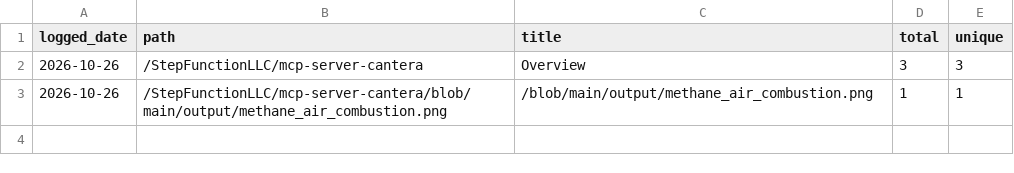
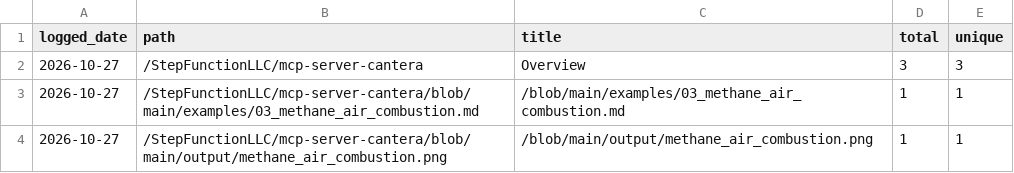
Before and after one commit to StepFunctionLLC/mcp-server-cantera, a CSV file: traffic-logger/data/paths.csv, drawn as a sheet.

```diff
--- a/traffic-logger/data/paths.csv
+++ b/traffic-logger/data/paths.csv
@@ -1,3 +1,4 @@
 logged_date,path,title,total,unique
-2026-10-26,/StepFunctionLLC/mcp-server-cantera,Overview,3,3
-2026-10-26,/StepFunctionLLC/mcp-server-cantera/blob/main/output/methane_air_combustion.png,/blob/main/output/methane_air_combustion.png,1,1
+2026-10-27,/StepFunctionLLC/mcp-server-cantera,Overview,3,3
+2026-10-27,/StepFunctionLLC/mcp-server-cantera/blob/main/examples/03_methane_air_combustion.md,/blob/main/examples/03_methane_air_combustion.md,1,1
+2026-10-27,/StepFunctionLLC/mcp-server-cantera/blob/main/output/methane_air_combustion.png,/blob/main/output/methane_air_combustion.png,1,1
```
Also changed, not shown: traffic-logger/data/clones.csv, traffic-logger/data/views.csv, 1 other file.
